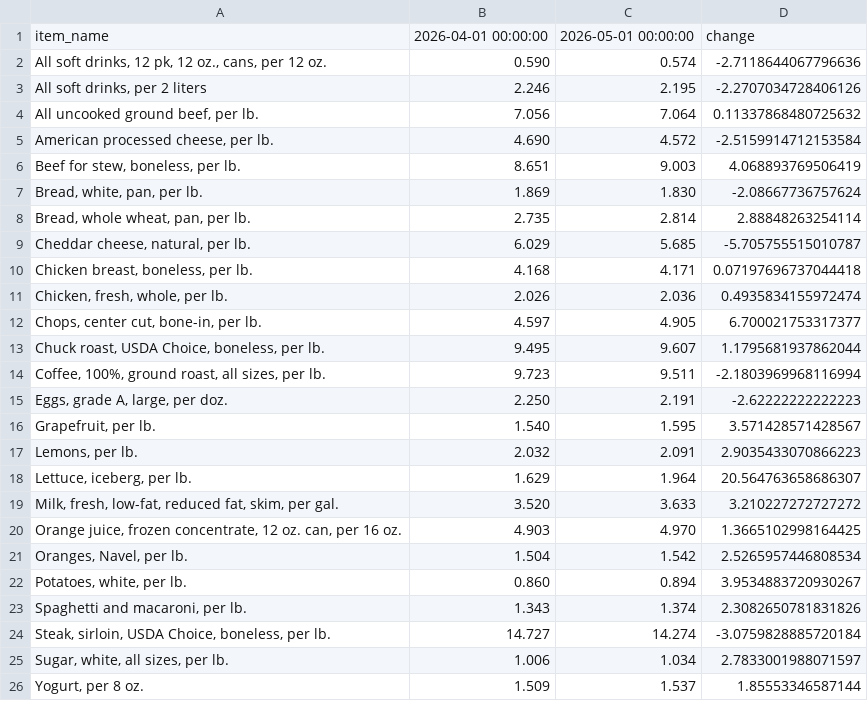
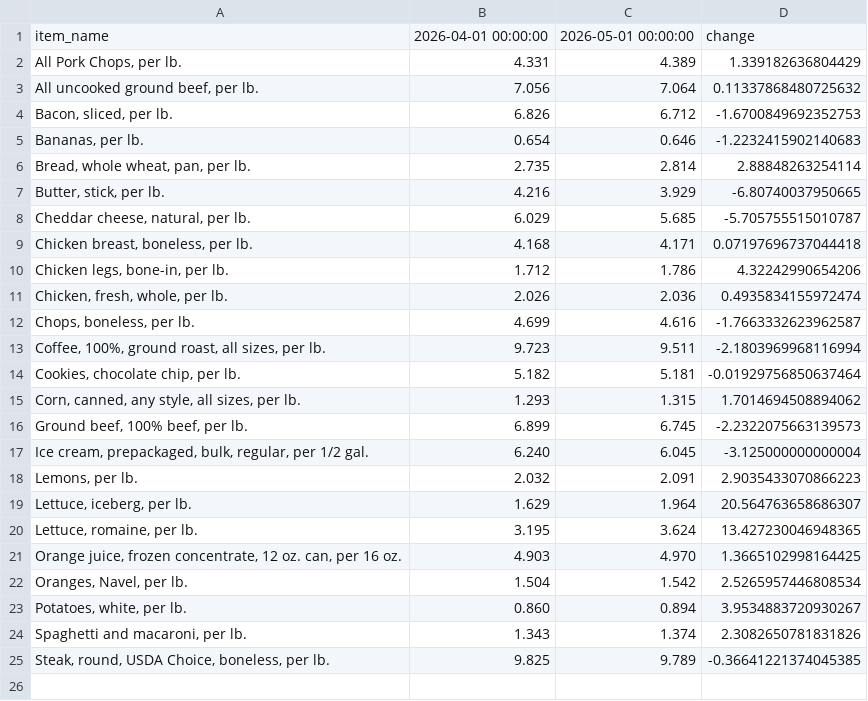
Before and after one commit to kv-hearst/cpi-api, a CSV file: data/bls_table.csv, drawn as a sheet.

```diff
--- a/data/bls_table.csv
+++ b/data/bls_table.csv
@@ -1,20 +1,21 @@
 item_name,2026-04-01 00:00:00,2026-05-01 00:00:00,change
-"All soft drinks, 12 pk, 12 oz., cans, per 12 oz.",0.590,0.574,-2.7118644067796636
-"All soft drinks, per 2 liters",2.246,2.195,-2.2707034728406126
+"All Pork Chops, per lb.",4.331,4.389,1.339182636804429
 "All uncooked ground beef, per lb.",7.056,7.064,0.11337868480725632
-"American processed cheese, per lb.",4.690,4.572,-2.5159914712153584
-"Beef for stew, boneless, per lb.",8.651,9.003,4.068893769506419
-"Bread, white, pan, per lb.",1.869,1.830,-2.08667736757624
+"Bacon, sliced, per lb.",6.826,6.712,-1.6700849692352753
+"Bananas, per lb.",0.654,0.646,-1.2232415902140683
 "Bread, whole wheat, pan, per lb.",2.735,2.814,2.88848263254114
+"Butter, stick, per lb.",4.216,3.929,-6.80740037950665
 "Cheddar cheese, natural, per lb.",6.029,5.685,-5.705755515010787
 "Chicken breast, boneless, per lb.",4.168,4.171,0.07197696737044418
+"Chicken legs, bone-in, per lb.",1.712,1.786,4.32242990654206
 "Chicken, fresh, whole, per lb.",2.026,2.036,0.4935834155972474
-"Chops, center cut, bone-in, per lb.",4.597,4.905,6.700021753317377
-"Chuck roast, USDA Choice, boneless, per lb.",9.495,9.607,1.1795681937862044
+"Chops, boneless, per lb.",4.699,4.616,-1.7663332623962587
 "Coffee, 100%, ground roast, all sizes, per lb.",9.723,9.511,-2.1803969968116994
-"Eggs, grade A, large, per doz.",2.250,2.191,-2.62222222222223
-"Grapefruit, per lb.",1.540,1.595,3.571428571428567
+"Cookies, chocolate chip, per lb.",5.182,5.181,-0.01929756850637464
+"Corn, canned, any style, all sizes, per lb.",1.293,1.315,1.7014694508894062
+"Ground beef, 100% beef, per lb.",6.899,6.745,-2.2322075663139573
+"Ice cream, prepackaged, bulk, regular, per 1/2 gal.",6.240,6.045,-3.125000000000004
 "Lemons, per lb.",2.032,2.091,2.9035433070866223
 "Lettuce, iceberg, per lb.",1.629,1.964,20.564763658686307
-"Milk, fresh, low-fat, reduced fat, skim, per gal.",3.520,3.633,3.210227272727272
+"Lettuce, romaine, per lb.",3.195,3.624,13.427230046948365
 "Orange juice, frozen concentrate, 12 oz. can, per 16 oz.",4.903,4.970,1.3665102998164425
@@ -23,4 +24,2 @@ item_name,2026-04-01 00:00:00,2026-05-01 00:00:00,change
 "Spaghetti and macaroni, per lb.",1.343,1.374,2.3082650781831826
-"Steak, sirloin, USDA Choice, boneless, per lb.",14.727,14.274,-3.0759828885720184
-"Sugar, white, all sizes, per lb.",1.006,1.034,2.7833001988071597
-"Yogurt, per 8 oz.",1.509,1.537,1.85553346587144
+"Steak, round, USDA Choice, boneless, per lb.",9.825,9.789,-0.36641221374045385
```
Also changed, not shown: data/bls_chart.csv, data/bls_data.csv.
